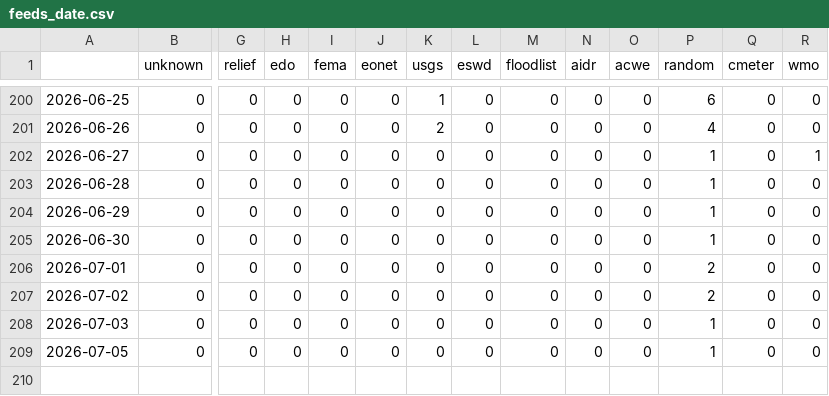
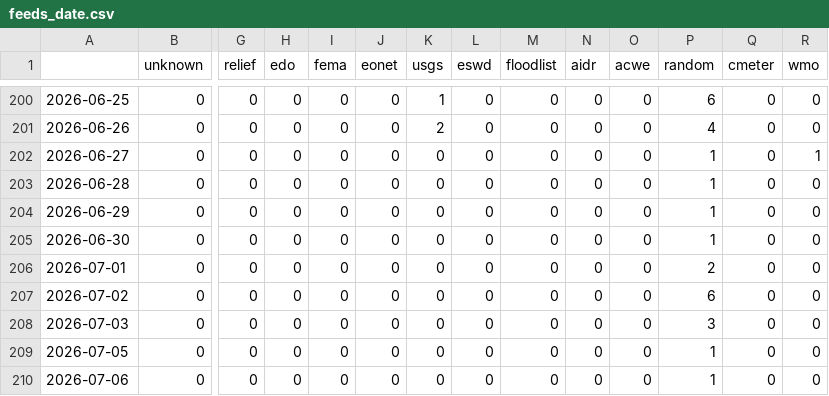
Before and after one commit to jens-news/portoExtremes, a CSV file: csv/feeds_date.csv, drawn as a sheet; only a part is shown, gaps mark what is left out; rows hold the shown columns only; the diff names each change by its address in the sheet, - before the commit and + after, or states it on an @@ line.

```diff
--- a/csv/feeds_date.csv
+++ b/csv/feeds_date.csv
-P207 (random): 2
+P207 (random): 6
-P208 (random): 1
+P208 (random): 3
+row 210: 2026-07-06 | 0 | 0 | 0 | 0 | 0 | 0 | 0 | 0 | 0 | 0 | 1 | 0 | 0
```
Also changed, not shown: csv/extremes_date.csv, 5 other files.
